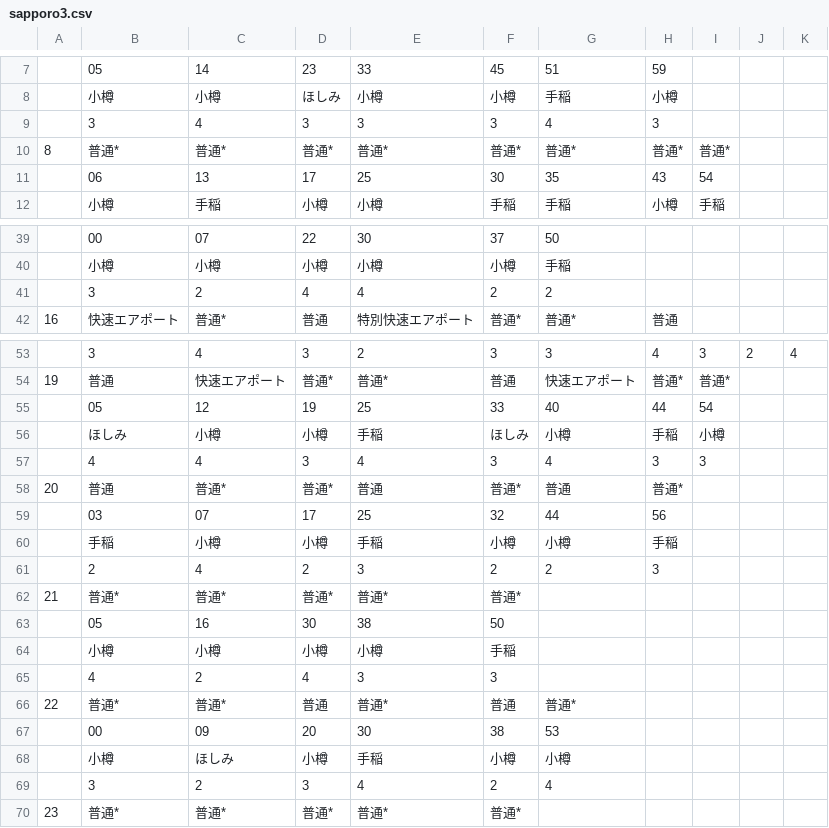
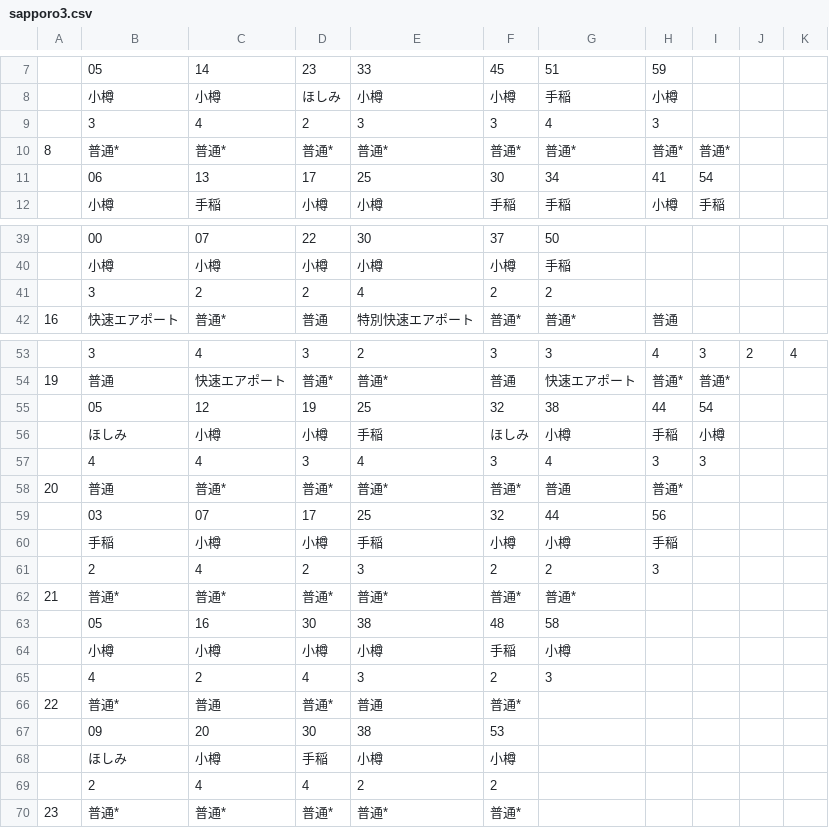
Before and after one commit to penpengrass/departure, a CSV file: csv/JRH/sapporo3.csv, drawn as a sheet; only a part is shown, gaps mark what is left out; the diff covers the shown part only.

```diff
--- a/csv/JRH/sapporo3.csv
+++ b/csv/JRH/sapporo3.csv
@@ -8,5 +8,5 @@
 ,小樽,小樽,ほしみ,小樽,小樽,手稲,小樽,,,
-,3,4,3,3,3,4,3,,,
+,3,4,2,3,3,4,3,,,
 8,普通*,普通*,普通*,普通*,普通*,普通*,普通*,普通*,,
-,06,13,17,25,30,35,43,54,,
+,06,13,17,25,30,34,41,54,,
 ,小樽,手稲,小樽,小樽,手稲,手稲,小樽,手稲,,
@@ -40,3 +40,3 @@
 ,小樽,小樽,小樽,小樽,小樽,手稲,,,,
-,3,2,4,4,2,2,,,,
+,3,2,2,4,2,2,,,,
 16,快速エアポート,普通*,普通,特別快速エアポート,普通*,普通*,普通,,,
@@ -54,6 +54,6 @@
 19,普通,快速エアポート,普通*,普通*,普通,快速エアポート,普通*,普通*,,
-,05,12,19,25,33,40,44,54,,
+,05,12,19,25,32,38,44,54,,
 ,ほしみ,小樽,小樽,手稲,ほしみ,小樽,手稲,小樽,,
 ,4,4,3,4,3,4,3,3,,
-20,普通,普通*,普通*,普通,普通*,普通,普通*,,,
+20,普通,普通*,普通*,普通*,普通*,普通,普通*,,,
 ,03,07,17,25,32,44,56,,,
@@ -61,10 +61,10 @@
 ,2,4,2,3,2,2,3,,,
-21,普通*,普通*,普通*,普通*,普通*,,,,,
-,05,16,30,38,50,,,,,
-,小樽,小樽,小樽,小樽,手稲,,,,,
-,4,2,4,3,3,,,,,
-22,普通*,普通*,普通,普通*,普通,普通*,,,,
-,00,09,20,30,38,53,,,,
-,小樽,ほしみ,小樽,手稲,小樽,小樽,,,,
-,3,2,3,4,2,4,,,,
+21,普通*,普通*,普通*,普通*,普通*,普通*,,,,
+,05,16,30,38,48,58,,,,
+,小樽,小樽,小樽,小樽,手稲,小樽,,,,
+,4,2,4,3,2,3,,,,
+22,普通*,普通,普通*,普通,普通*,,,,,
+,09,20,30,38,53,,,,,
+,ほしみ,小樽,手稲,小樽,小樽,,,,,
+,2,4,4,2,2,,,,,
 23,普通*,普通*,普通*,普通*,普通*,,,,,
```
Also changed, not shown: 8 edited cells elsewhere in this file, csv/JRH/sapporo1.csv, csv/JRH/sapporo2.csv, 7 other files.
